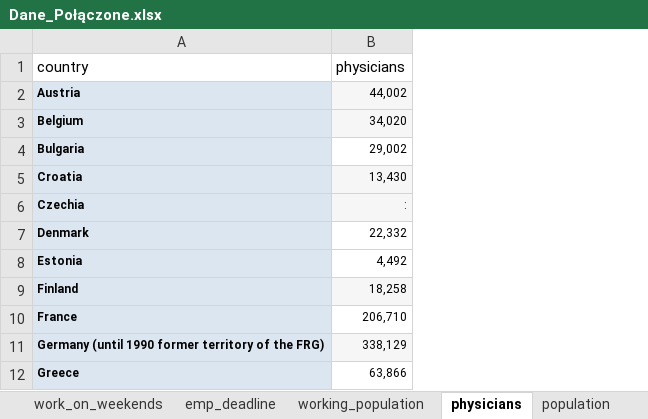
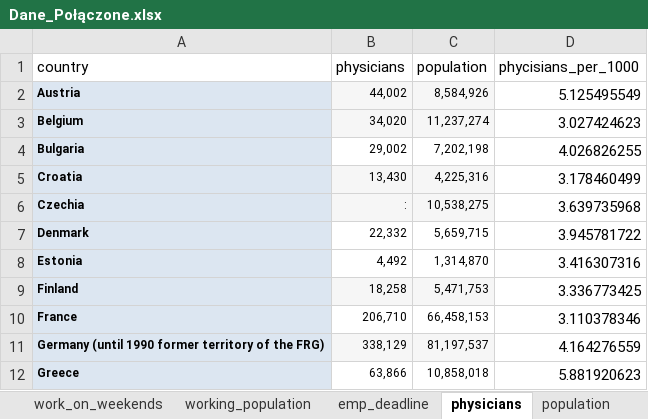
Before and after one commit to MrDokon/zarzadzanie_projektami, an Excel workbook: Efekt2/Dane_Połączone.xlsx, sheet physicians, drawn as a sheet; only a part is shown; values as stored, in another font and other column widths than the file's, no borders; the diff names each change by its address in the sheet, - before the commit and + after, or states it on an @@ line.

```diff
--- a/Efekt2/Dane_Połączone.xlsx (sheet physicians)
+++ b/Efekt2/Dane_Połączone.xlsx (sheet physicians)
@@ sheet tab order changed: work_on_weekends | working_population | emp_deadline | physicians | population @@
+column C (population), rows 2-12: 8,584,926 | 11,237,274 | 7,202,198 | 4,225,316 | 10,538,275 | 5,659,715 | 1,314,870 | 5,471,753 | 66,458,153 | 81,197,537 | 10,858,018
+column D (phycisians_per_1000), rows 2-12: 5.125495549 | 3.027424623 | 4.026826255 | 3.178460499 | 3.639735968 | 3.945781722 | 3.416307316 | 3.336773425 | 3.110378346 | 4.164276559 | 5.881920623
```
Also changed, not shown: sheet Dane, 12 other files.
